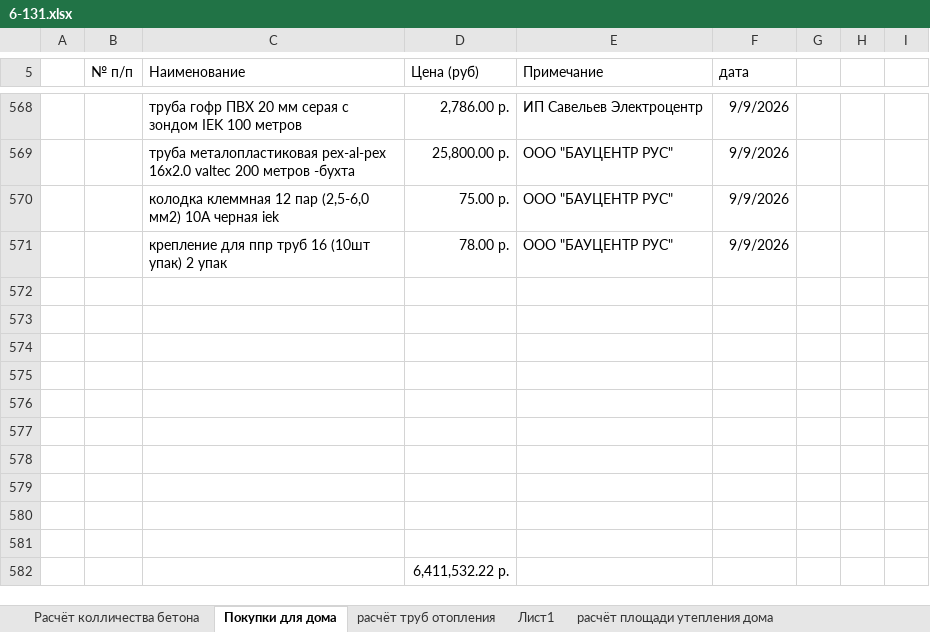
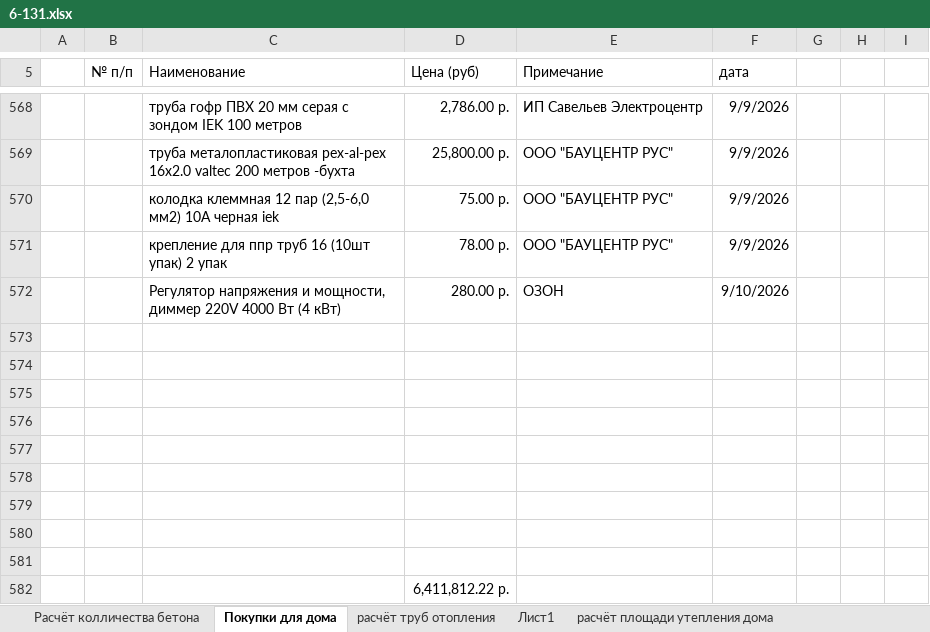
Before and after one commit to zip1982b/my_home, an Excel workbook: 6-131.xlsx, sheet Покупки для дома, drawn as a sheet; only a part is shown, gaps mark what is left out; values as stored, in another font and other column widths than the file's, no borders; table styles not drawn; removed rows and columns are numbered as before the commit, all else as after; the diff names each change by its address in the sheet, - before the commit and + after, or states it on an @@ line.

```diff
--- a/6-131.xlsx (sheet Покупки для дома)
+++ b/6-131.xlsx (sheet Покупки для дома)
+row 572:  |  | Регулятор напряжения и мощности, диммер 220V 4000 Вт (4 кВт) | 280.00 р. | ОЗОН | 9/10/2026
-row 581: (empty)
-D582 (Цена (руб)): 6,411,532.22 р.
+D582 (Цена (руб)): 6,411,812.22 р.
```
Also changed, not shown: 4 other files.
